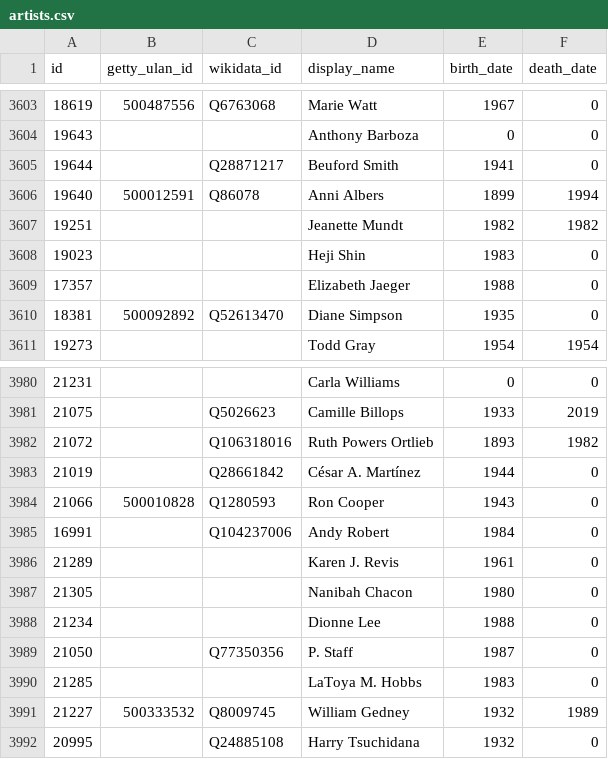
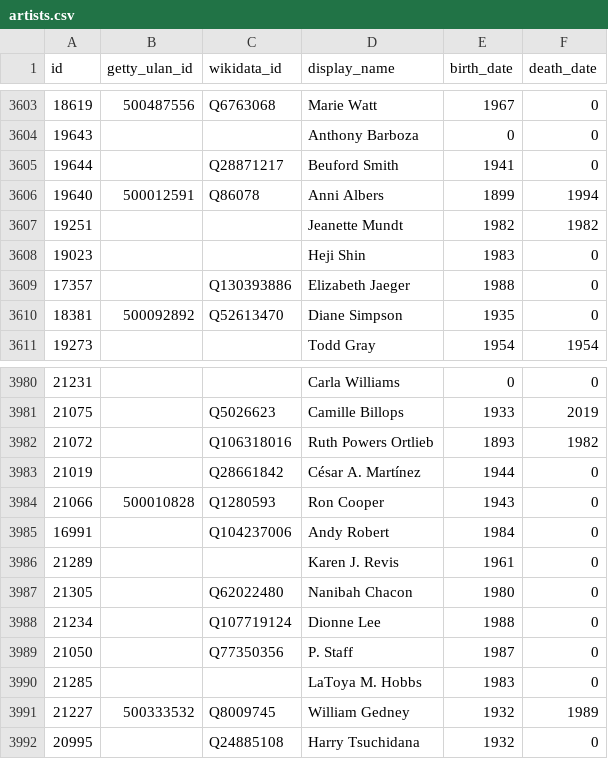
Before and after one commit to whitneymuseum/open-access, a CSV file: artists.csv, drawn as a sheet; only a part is shown, gaps mark what is left out.

Commit message:
Automated update

```diff
--- a/artists.csv
+++ b/artists.csv
@@ -3608,3 +3608,3 @@ id,getty_ulan_id,wikidata_id,display_name,birth_date,death_date
 19023,,,Heji Shin,1983,0
-17357,,,Elizabeth Jaeger,1988,0
+17357,,Q130393886,Elizabeth Jaeger,1988,0
 18381,500092892,Q52613470,Diane Simpson,1935,0
@@ -3986,4 +3986,4 @@ id,getty_ulan_id,wikidata_id,display_name,birth_date,death_date
 21289,,,Karen J. Revis,1961,0
-21305,,,Nanibah Chacon,1980,0
-21234,,,Dionne Lee,1988,0
+21305,,Q62022480,Nanibah Chacon,1980,0
+21234,,Q107719124,Dionne Lee,1988,0
 21050,,Q77350356,P. Staff,1987,0
```
